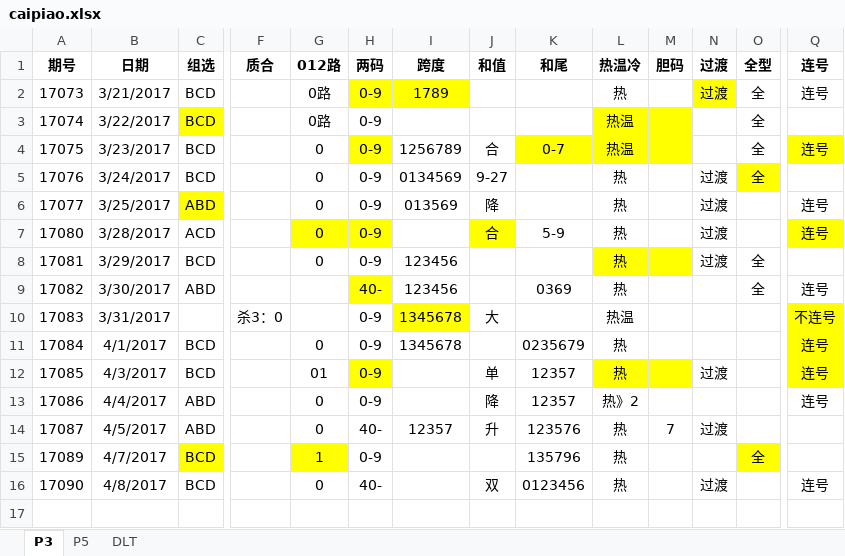
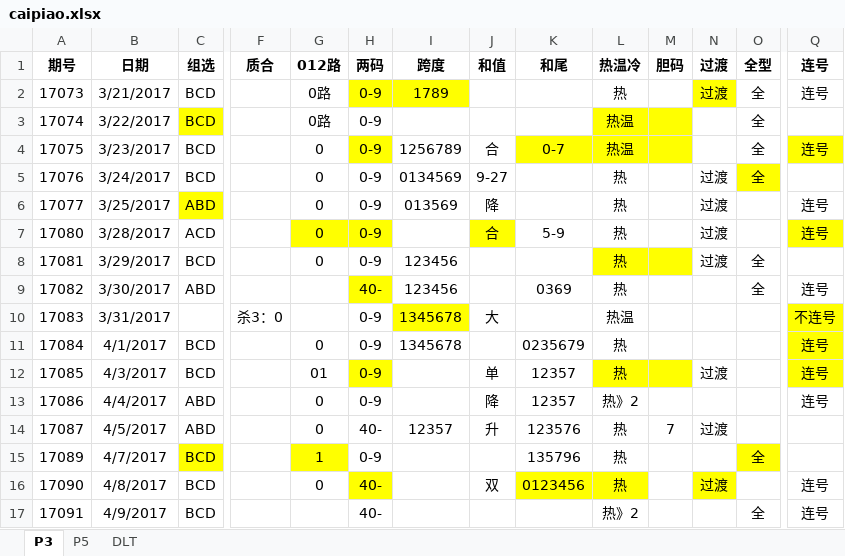
Before and after one commit to zhoubo8308/caipiao, an Excel workbook: caipiao.xlsx, sheet P3, drawn as a sheet; only a part is shown, gaps mark what is left out; values as stored, in another font and other column widths than the file's, no borders; rows hold the shown columns only; the diff names each change by its address in the sheet, - before the commit and + after, or states it on an @@ line.

```diff
--- a/caipiao.xlsx (sheet P3)
+++ b/caipiao.xlsx (sheet P3)
-H16 fill: none
+H16 fill: #FFFF00
-K16:L16 fill: none
+K16:L16 fill: #FFFF00
-N16 fill: none
+N16 fill: #FFFF00
+row 17: 17091 | 4/9/2017 | BCD |  |  | 40- |  |  |  | 热》2 |  |  | 全 | 连号
```
Also changed, not shown: sheet P5, sheet DLT.
